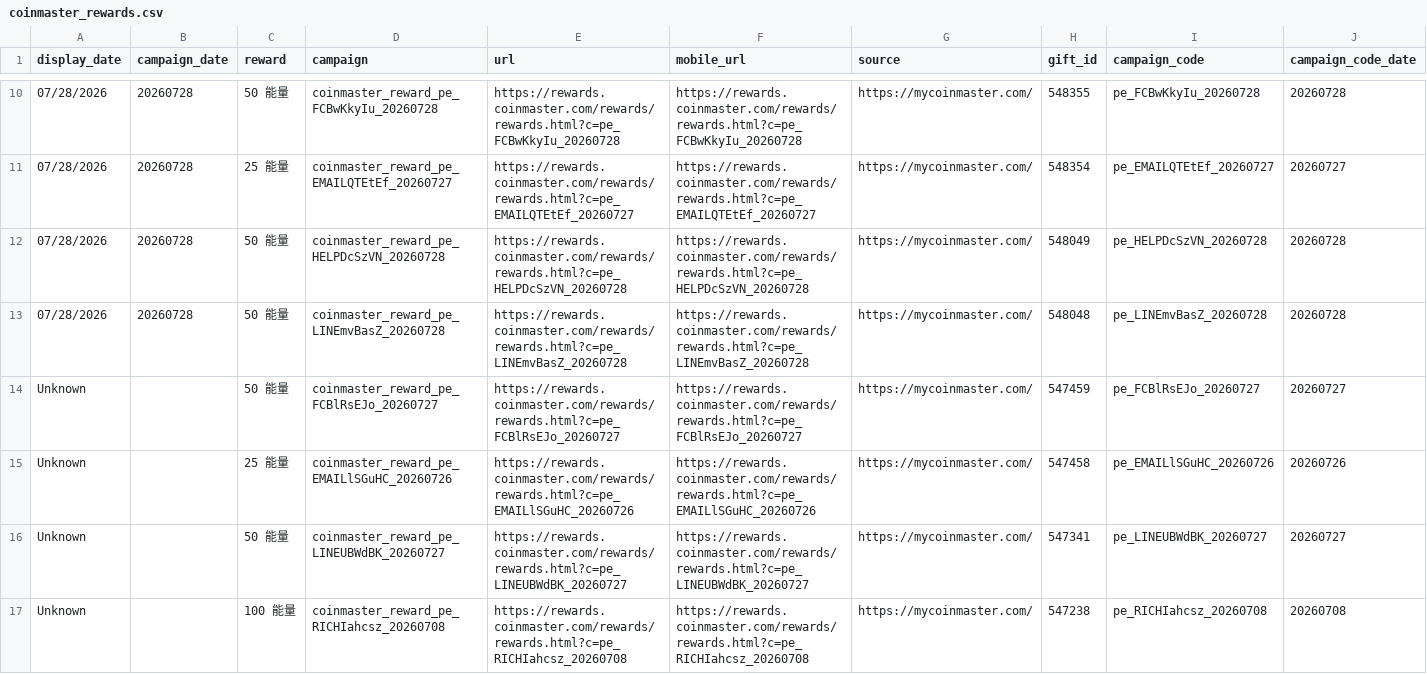
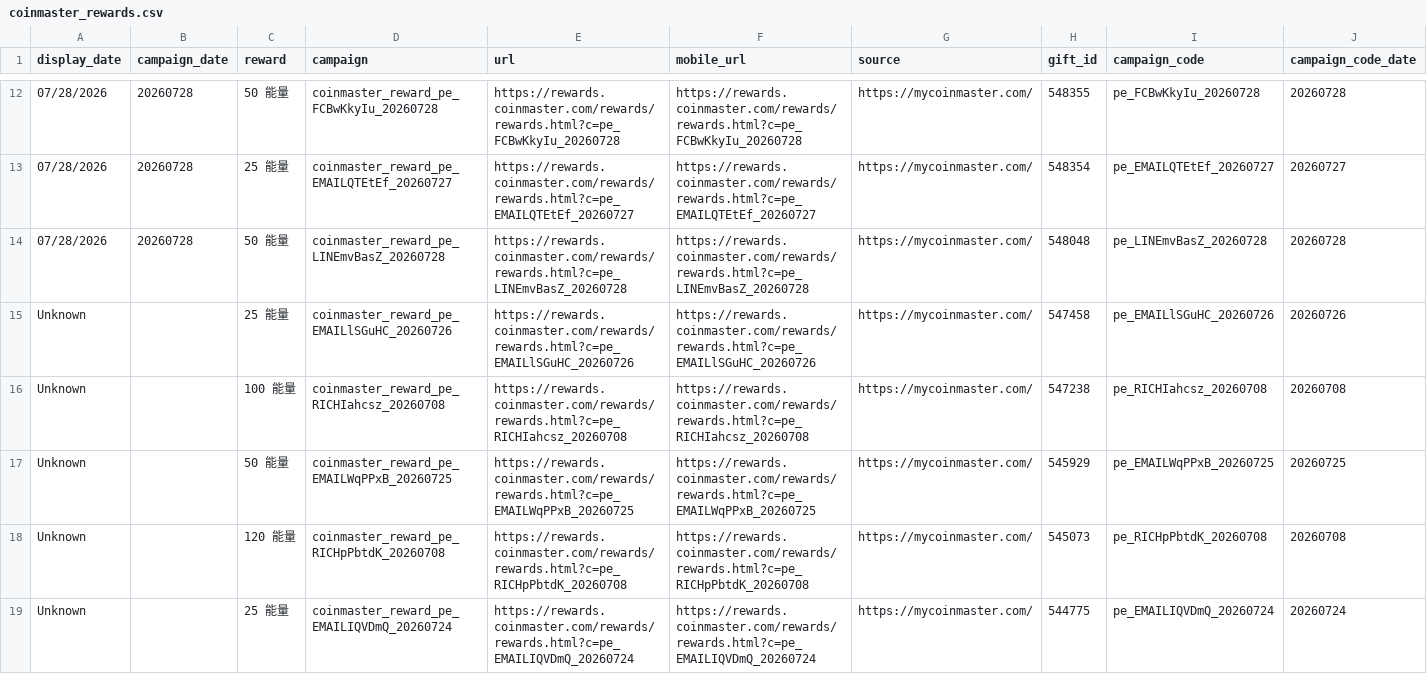
Before and after one commit to Der46/coin_fetch, a CSV file: output/coinmaster_rewards.csv, drawn as a sheet; only a part is shown, gaps mark what is left out; the shorter side is filled out with more unchanged rows; removed rows and columns are numbered as before the commit, all else as after; rows hold the shown columns only; the diff covers the shown part only; the diff names each change by its address in the sheet, - before the commit and + after, or states it on an @@ line.

```diff
--- a/output/coinmaster_rewards.csv
+++ b/output/coinmaster_rewards.csv
-row 12: 07/28/2026 | 20260728 | 50 能量 | coinmaster_reward_pe_HELPDcSzVN_20260728 | https://rewards.coinmaster.com/rewards/rewards.html?c=pe_HELPDcSzVN_20260728 | https://rewards.coinmaster.com/rewards/rewards.html?c=pe_HELPDcSzVN_20260728 | https://mycoinmaster.com/ | 548049 | pe_HELPDcSzVN_20260728 | 20260728
-row 14: Unknown |  | 50 能量 | coinmaster_reward_pe_FCBlRsEJo_20260727 | https://rewards.coinmaster.com/rewards/rewards.html?c=pe_FCBlRsEJo_20260727 | https://rewards.coinmaster.com/rewards/rewards.html?c=pe_FCBlRsEJo_20260727 | https://mycoinmaster.com/ | 547459 | pe_FCBlRsEJo_20260727 | 20260727
-row 16: Unknown |  | 50 能量 | coinmaster_reward_pe_LINEUBWdBK_20260727 | https://rewards.coinmaster.com/rewards/rewards.html?c=pe_LINEUBWdBK_20260727 | https://rewards.coinmaster.com/rewards/rewards.html?c=pe_LINEUBWdBK_20260727 | https://mycoinmaster.com/ | 547341 | pe_LINEUBWdBK_20260727 | 20260727
```
Also changed, not shown: 2 added rows and 4 removed rows elsewhere in this file, 4 other files.
